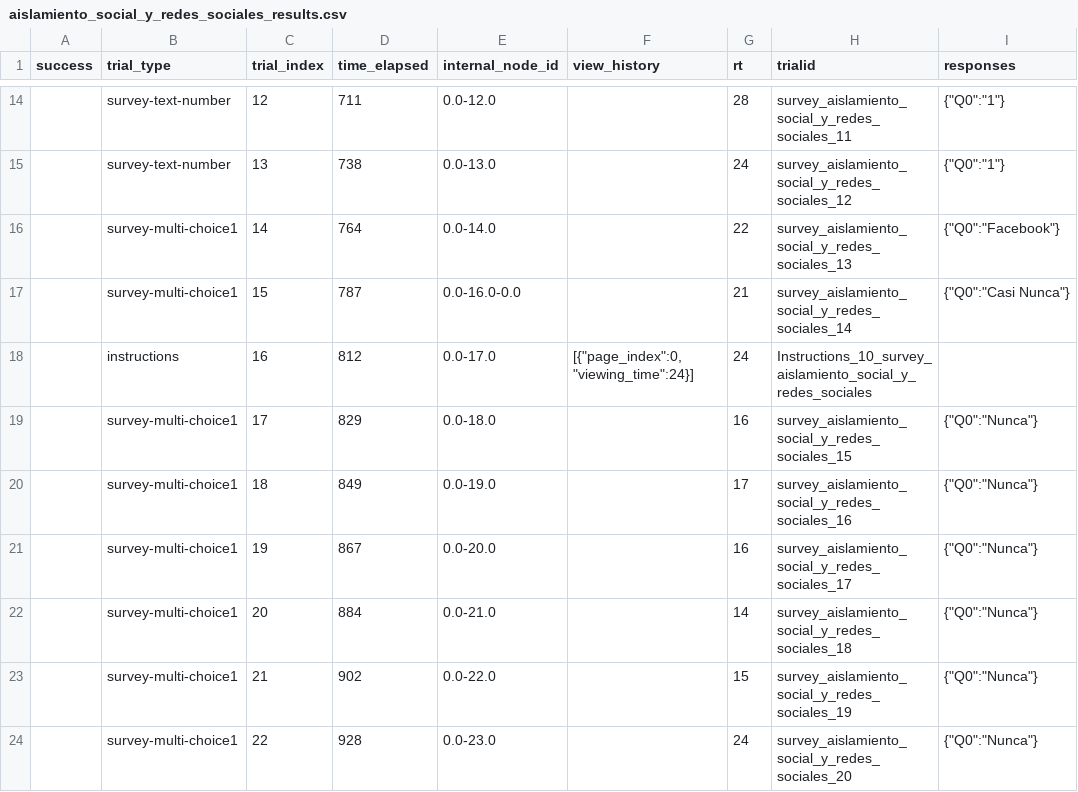
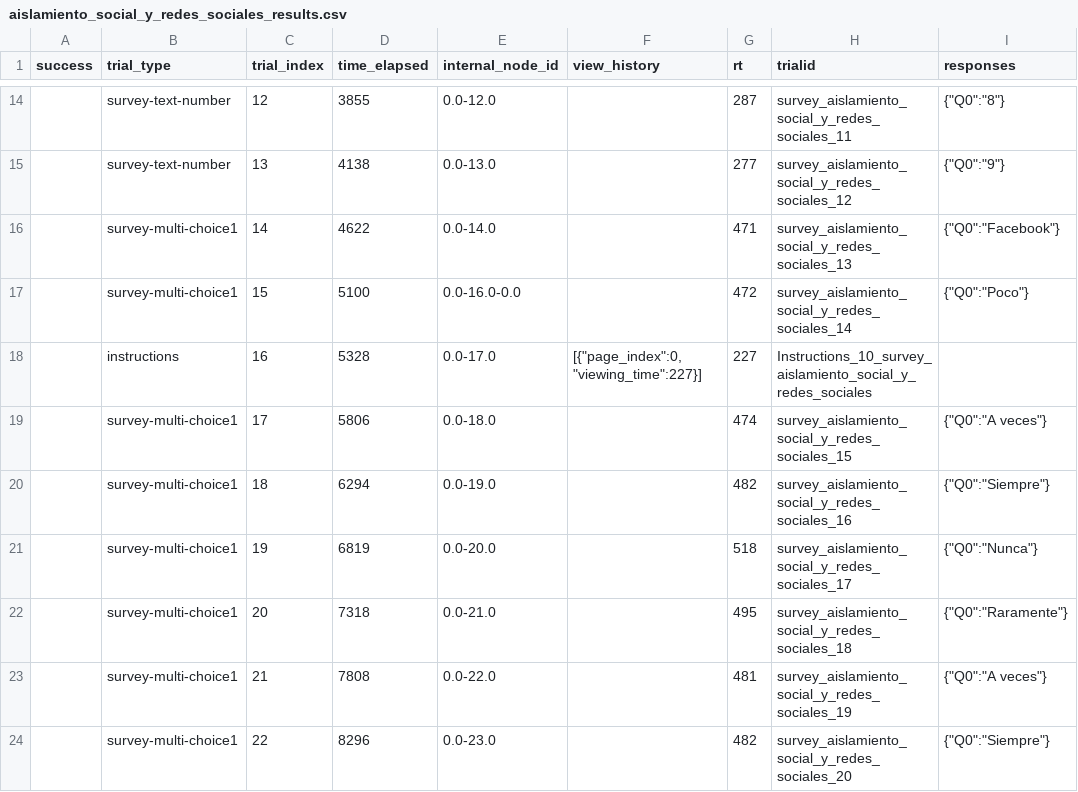
Before and after one commit to gorkang/CSCN_practica_2018, a CSV file: testing/Downloads/aislamiento_social_y_redes_sociales_results.csv, drawn as a sheet; only a part is shown, gaps mark what is left out; the diff covers the shown part only.

```diff
--- a/testing/Downloads/aislamiento_social_y_redes_sociales_results.csv
+++ b/testing/Downloads/aislamiento_social_y_redes_sociales_results.csv
@@ -14,11 +14,11 @@
-"","survey-text-number","12","711","0.0-12.0","","28","survey_aislamiento_social_y_redes_sociales_11","{""Q0"":""1""}"
-"","survey-text-number","13","738","0.0-13.0","","24","survey_aislamiento_social_y_redes_sociales_12","{""Q0"":""1""}"
-"","survey-multi-choice1","14","764","0.0-14.0","","22","survey_aislamiento_social_y_redes_sociales_13","{""Q0"":""Facebook""}"
-"","survey-multi-choice1","15","787","0.0-16.0-0.0","","21","survey_aislamiento_social_y_redes_sociales_14","{""Q0"":""Casi Nunca""}"
-"","instructions","16","812","0.0-17.0","[{""page_index"":0,""viewing_time"":24}]","24","Instructions_10_survey_aislamiento_social_y_redes_sociales",""
-"","survey-multi-choice1","17","829","0.0-18.0","","16","survey_aislamiento_social_y_redes_sociales_15","{""Q0"":""Nunca""}"
-"","survey-multi-choice1","18","849","0.0-19.0","","17","survey_aislamiento_social_y_redes_sociales_16","{""Q0"":""Nunca""}"
-"","survey-multi-choice1","19","867","0.0-20.0","","16","survey_aislamiento_social_y_redes_sociales_17","{""Q0"":""Nunca""}"
-"","survey-multi-choice1","20","884","0.0-21.0","","14","survey_aislamiento_social_y_redes_sociales_18","{""Q0"":""Nunca""}"
-"","survey-multi-choice1","21","902","0.0-22.0","","15","survey_aislamiento_social_y_redes_sociales_19","{""Q0"":""Nunca""}"
-"","survey-multi-choice1","22","928","0.0-23.0","","24","survey_aislamiento_social_y_redes_sociales_20","{""Q0"":""Nunca""}"
+"","survey-text-number","12","3855","0.0-12.0","","287","survey_aislamiento_social_y_redes_sociales_11","{""Q0"":""8""}"
+"","survey-text-number","13","4138","0.0-13.0","","277","survey_aislamiento_social_y_redes_sociales_12","{""Q0"":""9""}"
+"","survey-multi-choice1","14","4622","0.0-14.0","","471","survey_aislamiento_social_y_redes_sociales_13","{""Q0"":""Facebook""}"
+"","survey-multi-choice1","15","5100","0.0-16.0-0.0","","472","survey_aislamiento_social_y_redes_sociales_14","{""Q0"":""Poco""}"
+"","instructions","16","5328","0.0-17.0","[{""page_index"":0,""viewing_time"":227}]","227","Instructions_10_survey_aislamiento_social_y_redes_sociales",""
+"","survey-multi-choice1","17","5806","0.0-18.0","","474","survey_aislamiento_social_y_redes_sociales_15","{""Q0"":""A veces""}"
+"","survey-multi-choice1","18","6294","0.0-19.0","","482","survey_aislamiento_social_y_redes_sociales_16","{""Q0"":""Siempre""}"
+"","survey-multi-choice1","19","6819","0.0-20.0","","518","survey_aislamiento_social_y_redes_sociales_17","{""Q0"":""Nunca""}"
+"","survey-multi-choice1","20","7318","0.0-21.0","","495","survey_aislamiento_social_y_redes_sociales_18","{""Q0"":""Raramente""}"
+"","survey-multi-choice1","21","7808","0.0-22.0","","481","survey_aislamiento_social_y_redes_sociales_19","{""Q0"":""A veces""}"
+"","survey-multi-choice1","22","8296","0.0-23.0","","482","survey_aislamiento_social_y_redes_sociales_20","{""Q0"":""Siempre""}"
```
Also changed, not shown: 108 edited cells elsewhere in this file, 5 other files.
